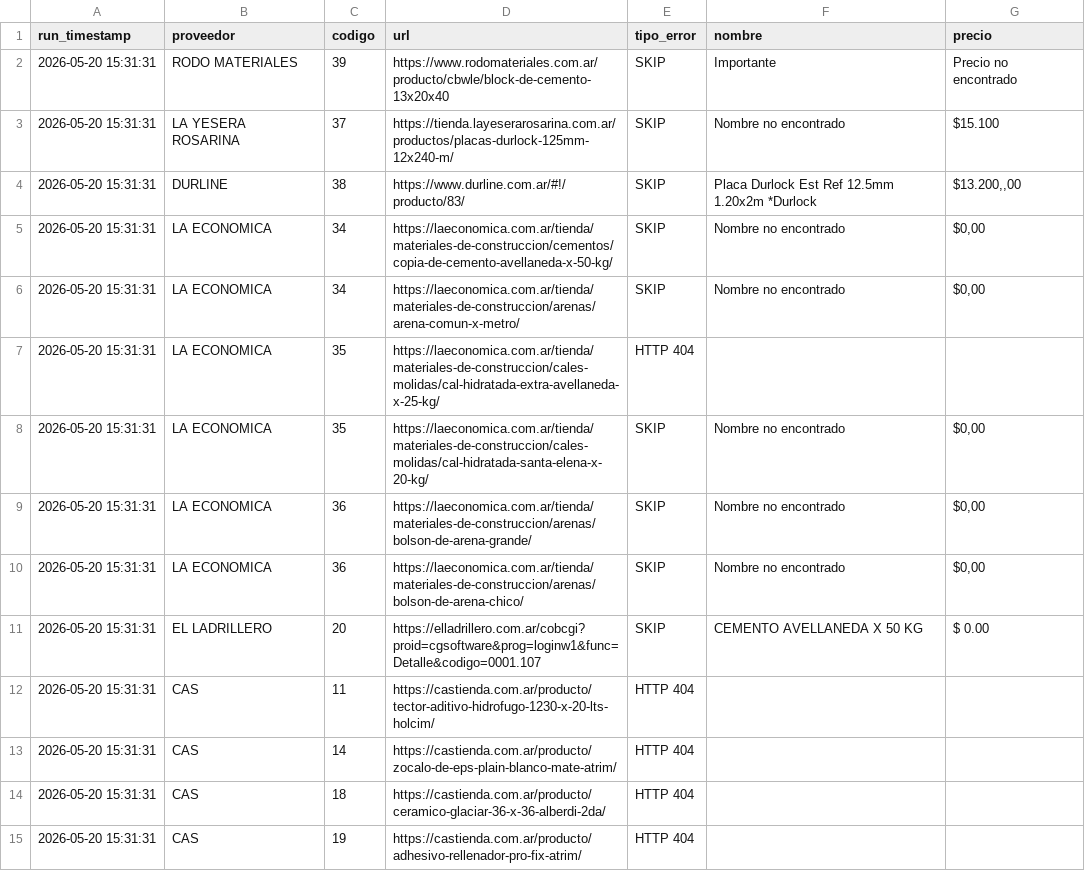
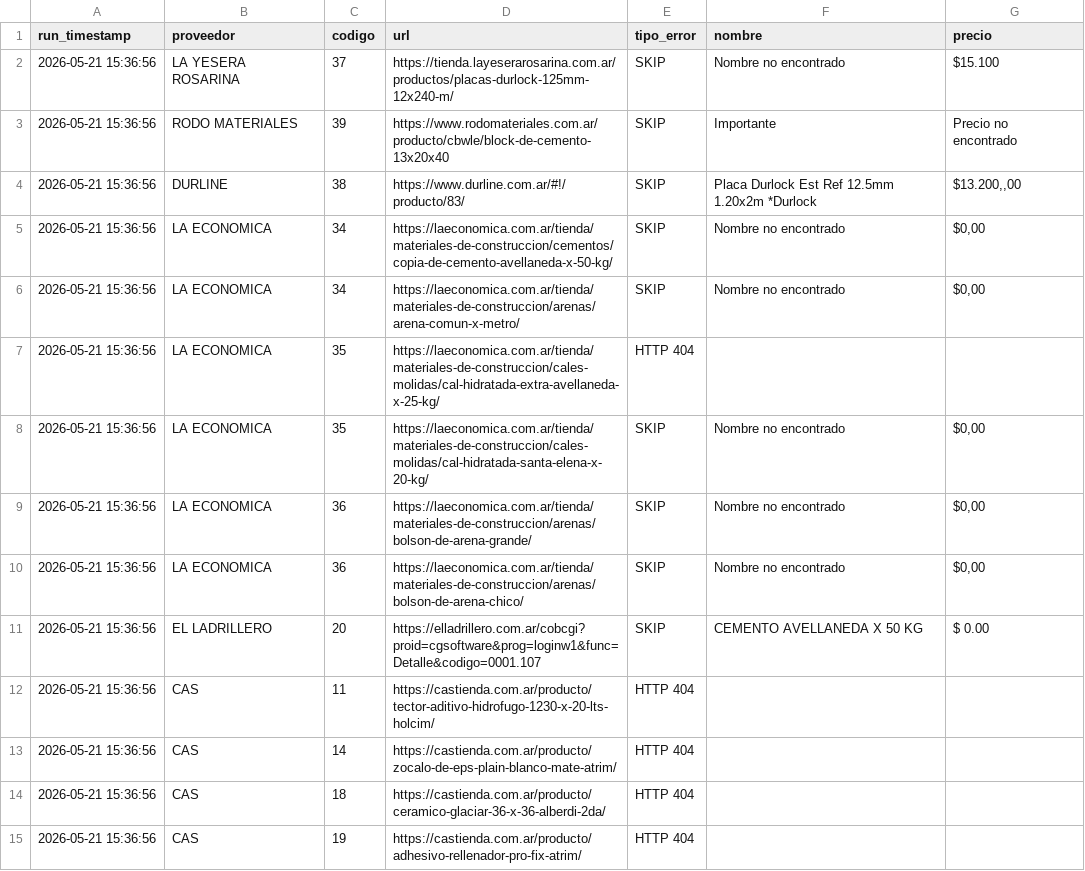
Before and after one commit to valentnluc/price_scrapper, a CSV file: errores.csv, drawn as a sheet.

```diff
--- a/errores.csv
+++ b/errores.csv
@@ -1,15 +1,15 @@
 run_timestamp,proveedor,codigo,url,tipo_error,nombre,precio
-2026-05-20 15:31:31,RODO MATERIALES,39,https://www.rodomateriales.com.ar/producto/cbwle/block-de-cemento-13x20x40,SKIP,Importante,Precio no encontrado
-2026-05-20 15:31:31,LA YESERA ROSARINA,37,https://tienda.layeserarosarina.com.ar/productos/placas-durlock-125mm-12x240-m/,SKIP,Nombre no encontrado,$15.100
-2026-05-20 15:31:31,DURLINE,38,https://www.durline.com.ar/#!/producto/83/,SKIP,Placa Durlock Est Ref 12.5mm 1.20x2m *Durlock,"$13.200,,00"
-2026-05-20 15:31:31,LA ECONOMICA,34,https://laeconomica.com.ar/tienda/materiales-de-construccion/cementos/copia-de-cemento-avellaneda-x-50-kg/,SKIP,Nombre no encontrado,"$0,00"
-2026-05-20 15:31:31,LA ECONOMICA,34,https://laeconomica.com.ar/tienda/materiales-de-construccion/arenas/arena-comun-x-metro/,SKIP,Nombre no encontrado,"$0,00"
-2026-05-20 15:31:31,LA ECONOMICA,35,https://laeconomica.com.ar/tienda/materiales-de-construccion/cales-molidas/cal-hidratada-extra-avellaneda-x-25-kg/,HTTP 404,,
-2026-05-20 15:31:31,LA ECONOMICA,35,https://laeconomica.com.ar/tienda/materiales-de-construccion/cales-molidas/cal-hidratada-santa-elena-x-20-kg/,SKIP,Nombre no encontrado,"$0,00"
-2026-05-20 15:31:31,LA ECONOMICA,36,https://laeconomica.com.ar/tienda/materiales-de-construccion/arenas/bolson-de-arena-grande/,SKIP,Nombre no encontrado,"$0,00"
-2026-05-20 15:31:31,LA ECONOMICA,36,https://laeconomica.com.ar/tienda/materiales-de-construccion/arenas/bolson-de-arena-chico/,SKIP,Nombre no encontrado,"$0,00"
-2026-05-20 15:31:31,EL LADRILLERO,20,https://elladrillero.com.ar/cobcgi?proid=cgsoftware&prog=loginw1&func=Detalle&codigo=0001.107,SKIP,CEMENTO AVELLANEDA X 50 KG,$ 0.00
-2026-05-20 15:31:31,CAS,11,https://castienda.com.ar/producto/tector-aditivo-hidrofugo-1230-x-20-lts-holcim/,HTTP 404,,
-2026-05-20 15:31:31,CAS,14,https://castienda.com.ar/producto/zocalo-de-eps-plain-blanco-mate-atrim/,HTTP 404,,
-2026-05-20 15:31:31,CAS,18,https://castienda.com.ar/producto/ceramico-glaciar-36-x-36-alberdi-2da/,HTTP 404,,
-2026-05-20 15:31:31,CAS,19,https://castienda.com.ar/producto/adhesivo-rellenador-pro-fix-atrim/,HTTP 404,,
+2026-05-21 15:36:56,LA YESERA ROSARINA,37,https://tienda.layeserarosarina.com.ar/productos/placas-durlock-125mm-12x240-m/,SKIP,Nombre no encontrado,$15.100
+2026-05-21 15:36:56,RODO MATERIALES,39,https://www.rodomateriales.com.ar/producto/cbwle/block-de-cemento-13x20x40,SKIP,Importante,Precio no encontrado
+2026-05-21 15:36:56,DURLINE,38,https://www.durline.com.ar/#!/producto/83/,SKIP,Placa Durlock Est Ref 12.5mm 1.20x2m *Durlock,"$13.200,,00"
+2026-05-21 15:36:56,LA ECONOMICA,34,https://laeconomica.com.ar/tienda/materiales-de-construccion/cementos/copia-de-cemento-avellaneda-x-50-kg/,SKIP,Nombre no encontrado,"$0,00"
+2026-05-21 15:36:56,LA ECONOMICA,34,https://laeconomica.com.ar/tienda/materiales-de-construccion/arenas/arena-comun-x-metro/,SKIP,Nombre no encontrado,"$0,00"
+2026-05-21 15:36:56,LA ECONOMICA,35,https://laeconomica.com.ar/tienda/materiales-de-construccion/cales-molidas/cal-hidratada-extra-avellaneda-x-25-kg/,HTTP 404,,
+2026-05-21 15:36:56,LA ECONOMICA,35,https://laeconomica.com.ar/tienda/materiales-de-construccion/cales-molidas/cal-hidratada-santa-elena-x-20-kg/,SKIP,Nombre no encontrado,"$0,00"
+2026-05-21 15:36:56,LA ECONOMICA,36,https://laeconomica.com.ar/tienda/materiales-de-construccion/arenas/bolson-de-arena-grande/,SKIP,Nombre no encontrado,"$0,00"
+2026-05-21 15:36:56,LA ECONOMICA,36,https://laeconomica.com.ar/tienda/materiales-de-construccion/arenas/bolson-de-arena-chico/,SKIP,Nombre no encontrado,"$0,00"
+2026-05-21 15:36:56,EL LADRILLERO,20,https://elladrillero.com.ar/cobcgi?proid=cgsoftware&prog=loginw1&func=Detalle&codigo=0001.107,SKIP,CEMENTO AVELLANEDA X 50 KG,$ 0.00
+2026-05-21 15:36:56,CAS,11,https://castienda.com.ar/producto/tector-aditivo-hidrofugo-1230-x-20-lts-holcim/,HTTP 404,,
+2026-05-21 15:36:56,CAS,14,https://castienda.com.ar/producto/zocalo-de-eps-plain-blanco-mate-atrim/,HTTP 404,,
+2026-05-21 15:36:56,CAS,18,https://castienda.com.ar/producto/ceramico-glaciar-36-x-36-alberdi-2da/,HTTP 404,,
+2026-05-21 15:36:56,CAS,19,https://castienda.com.ar/producto/adhesivo-rellenador-pro-fix-atrim/,HTTP 404,,
```
Also changed, not shown: url_status.csv.
